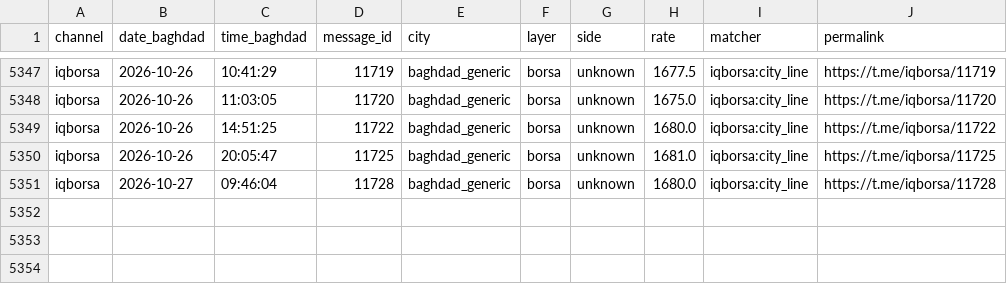
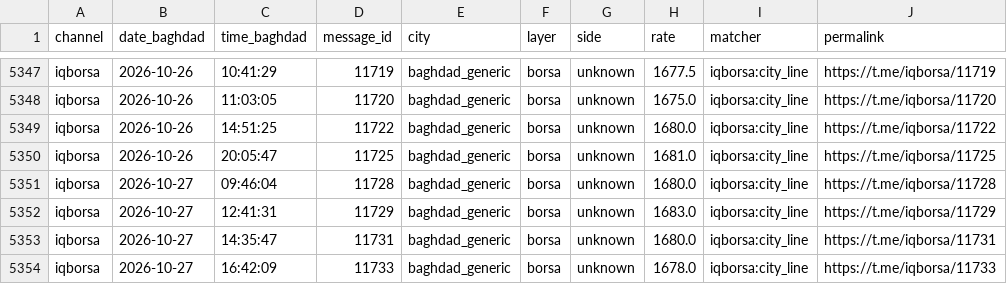
Before and after one commit to HusseinKh90/Iraq-parallel-exchange-rate, a CSV file: pipeline/readings/iqborsa.csv, drawn as a sheet; only a part is shown, gaps mark what is left out; the diff names each change by its address in the sheet, - before the commit and + after, or states it on an @@ line.

```diff
--- a/pipeline/readings/iqborsa.csv
+++ b/pipeline/readings/iqborsa.csv
+row 5352: iqborsa | 2026-10-27 | 12:41:31 | 11729 | baghdad_generic | borsa | unknown | 1683.0 | iqborsa:city_line | https://t.me/iqborsa/11729
+row 5353: iqborsa | 2026-10-27 | 14:35:47 | 11731 | baghdad_generic | borsa | unknown | 1680.0 | iqborsa:city_line | https://t.me/iqborsa/11731
+row 5354: iqborsa | 2026-10-27 | 16:42:09 | 11733 | baghdad_generic | borsa | unknown | 1678.0 | iqborsa:city_line | https://t.me/iqborsa/11733
```
Also changed, not shown: data/consensus_city_day.csv, data/consensus_daily.csv, 12 other files.
